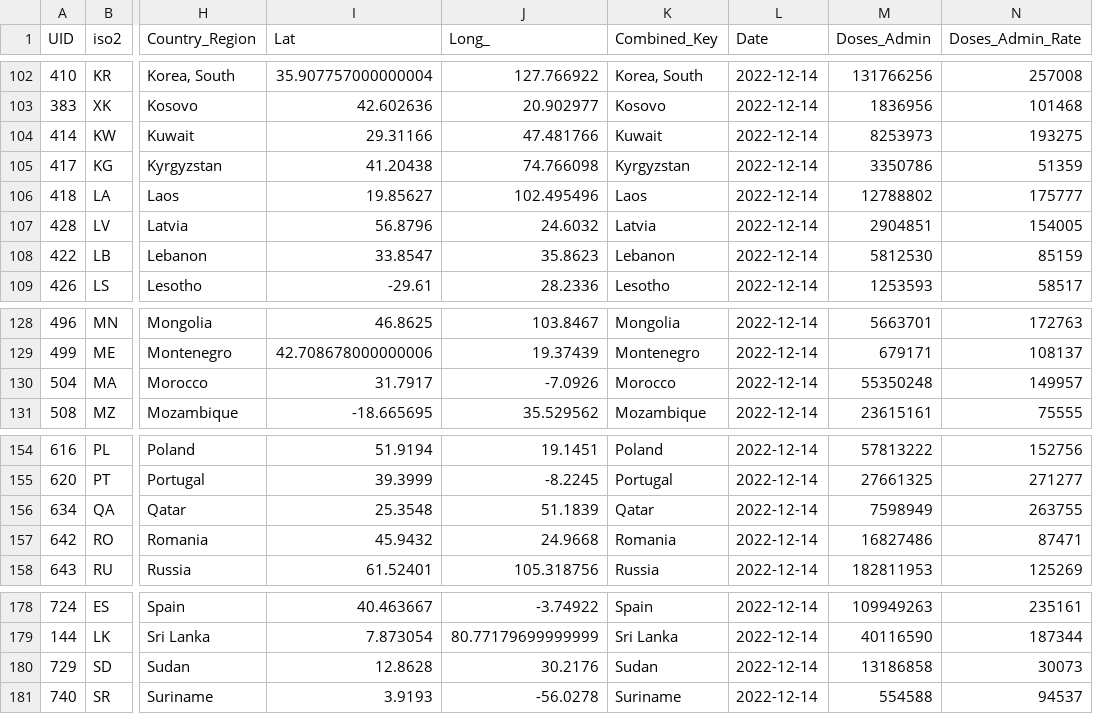
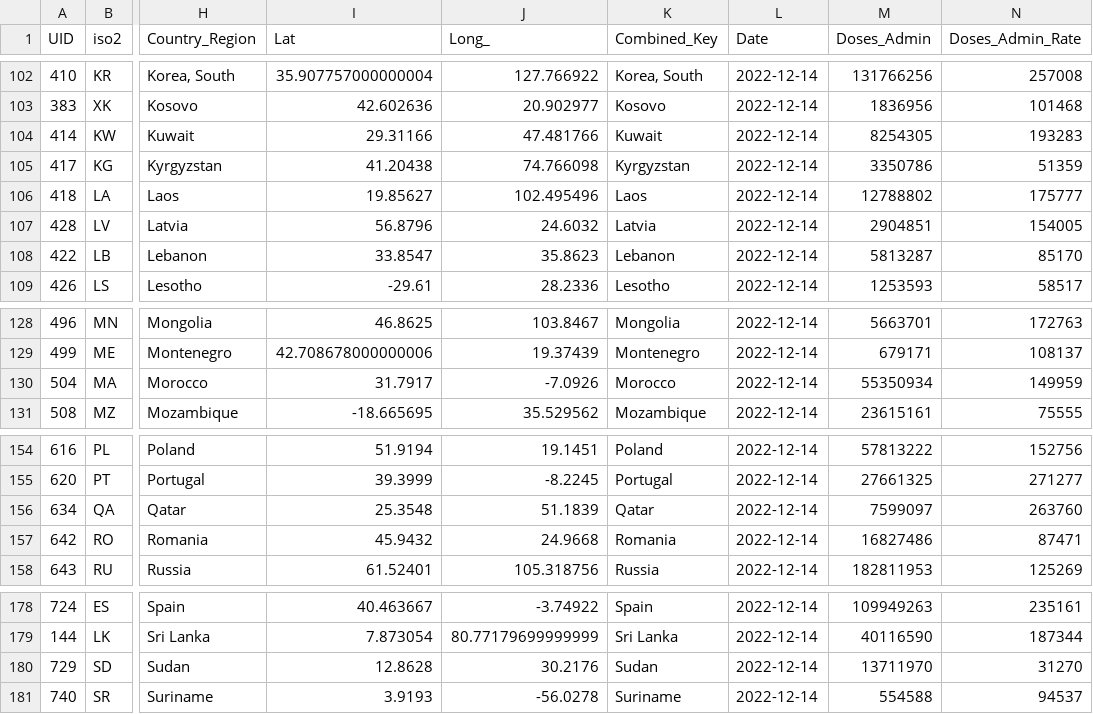
Before and after one commit to abbs24/COVID-19, a CSV file: data/vaccine.csv, drawn as a sheet; only a part is shown, gaps mark what is left out; the diff names each change by its address in the sheet, - before the commit and + after, or states it on an @@ line.

Commit message:
Automated hourly update

```diff
--- a/data/vaccine.csv
+++ b/data/vaccine.csv
-M104 (Doses_Admin): 8253973
+M104 (Doses_Admin): 8254305
-N104 (Doses_Admin_Rate): 193275
+N104 (Doses_Admin_Rate): 193283
-M108 (Doses_Admin): 5812530
+M108 (Doses_Admin): 5813287
-N108 (Doses_Admin_Rate): 85159
+N108 (Doses_Admin_Rate): 85170
-M130 (Doses_Admin): 55350248
+M130 (Doses_Admin): 55350934
-N130 (Doses_Admin_Rate): 149957
+N130 (Doses_Admin_Rate): 149959
-M156 (Doses_Admin): 7598949
+M156 (Doses_Admin): 7599097
-N156 (Doses_Admin_Rate): 263755
+N156 (Doses_Admin_Rate): 263760
-M180 (Doses_Admin): 13186858
+M180 (Doses_Admin): 13711970
-N180 (Doses_Admin_Rate): 30073
+N180 (Doses_Admin_Rate): 31270
```
